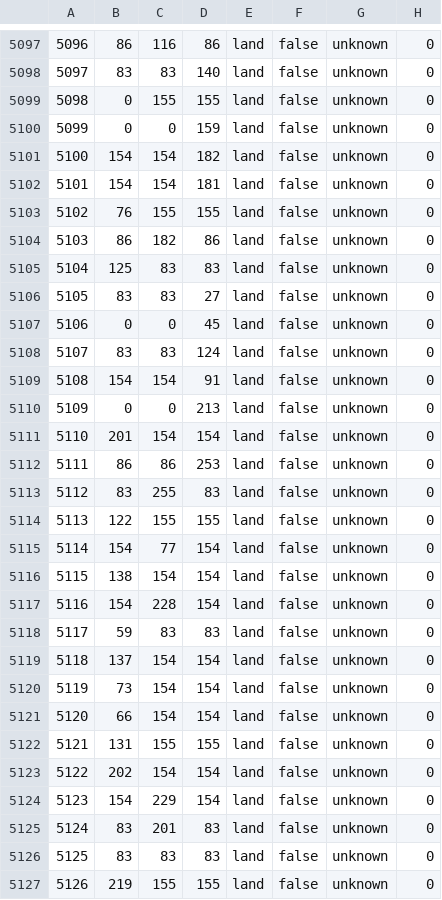
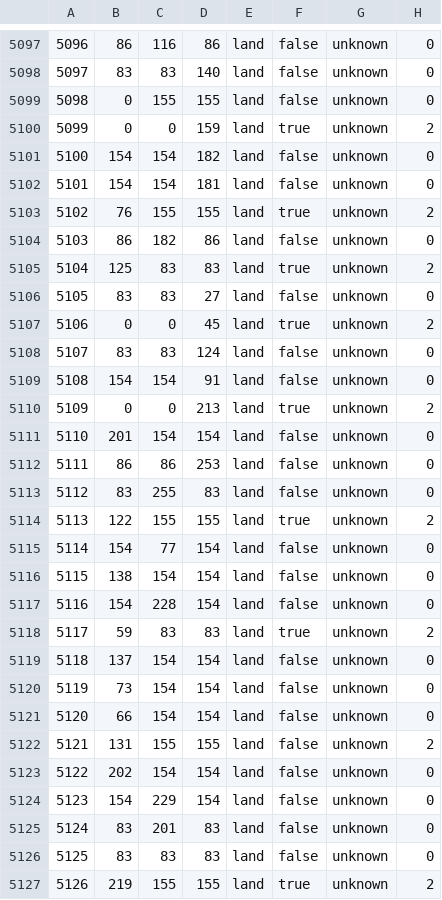
Before and after one commit to battleskorpion/nadivided-dev, a CSV file: nadivided/map/definition.csv, drawn as a sheet; only a part is shown, gaps mark what is left out; the diff covers the shown part only.

```diff
--- a/nadivided/map/definition.csv
+++ b/nadivided/map/definition.csv
@@ -5099,13 +5099,13 @@
 5098;0;155;155;land;false;unknown;0
-5099;0;0;159;land;false;unknown;0
+5099;0;0;159;land;true;unknown;2
 5100;154;154;182;land;false;unknown;0
 5101;154;154;181;land;false;unknown;0
-5102;76;155;155;land;false;unknown;0
+5102;76;155;155;land;true;unknown;2
 5103;86;182;86;land;false;unknown;0
-5104;125;83;83;land;false;unknown;0
+5104;125;83;83;land;true;unknown;2
 5105;83;83;27;land;false;unknown;0
-5106;0;0;45;land;false;unknown;0
+5106;0;0;45;land;true;unknown;2
 5107;83;83;124;land;false;unknown;0
 5108;154;154;91;land;false;unknown;0
-5109;0;0;213;land;false;unknown;0
+5109;0;0;213;land;true;unknown;2
 5110;201;154;154;land;false;unknown;0
@@ -5113,3 +5113,3 @@
 5112;83;255;83;land;false;unknown;0
-5113;122;155;155;land;false;unknown;0
+5113;122;155;155;land;true;unknown;2
 5114;154;77;154;land;false;unknown;0
@@ -5117,3 +5117,3 @@
 5116;154;228;154;land;false;unknown;0
-5117;59;83;83;land;false;unknown;0
+5117;59;83;83;land;true;unknown;2
 5118;137;154;154;land;false;unknown;0
@@ -5121,3 +5121,3 @@
 5120;66;154;154;land;false;unknown;0
-5121;131;155;155;land;false;unknown;0
+5121;131;155;155;land;false;unknown;2
 5122;202;154;154;land;false;unknown;0
@@ -5126,2 +5126,2 @@
 5125;83;83;83;land;false;unknown;0
-5126;219;155;155;land;false;unknown;0
+5126;219;155;155;land;true;unknown;2
```
Also changed, not shown: 70 edited cells elsewhere in this file, 5 other files.
